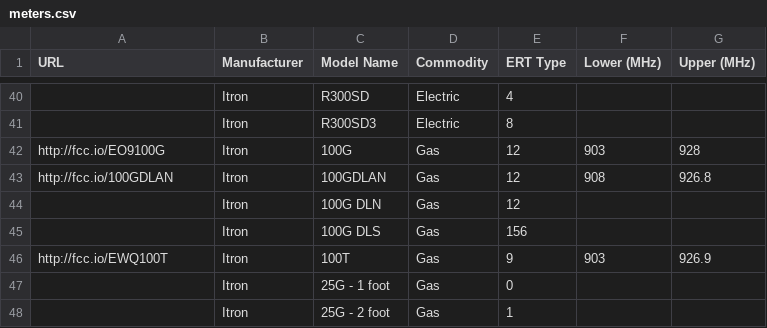
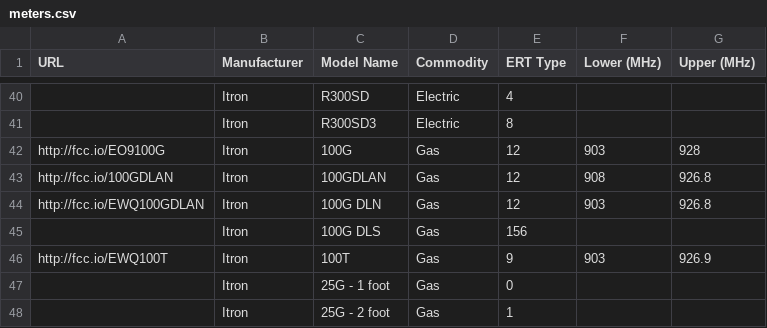
Before and after one commit to bemasher/rtlamr, a CSV file: meters.csv, drawn as a sheet; only a part is shown, gaps mark what is left out.

Commit message:
Complete info for 100G DLN row.

```diff
--- a/meters.csv
+++ b/meters.csv
@@ -43,3 +43,3 @@ http://fcc.io/EO9100G,Itron,100G,Gas,12,903,928
 http://fcc.io/100GDLAN,Itron,100GDLAN,Gas,12,908,926.8
-,Itron,100G DLN,Gas,12,,
+http://fcc.io/EWQ100GDLAN,Itron,100G DLN,Gas,12,903,926.8
 ,Itron,100G DLS,Gas,156,,
```
